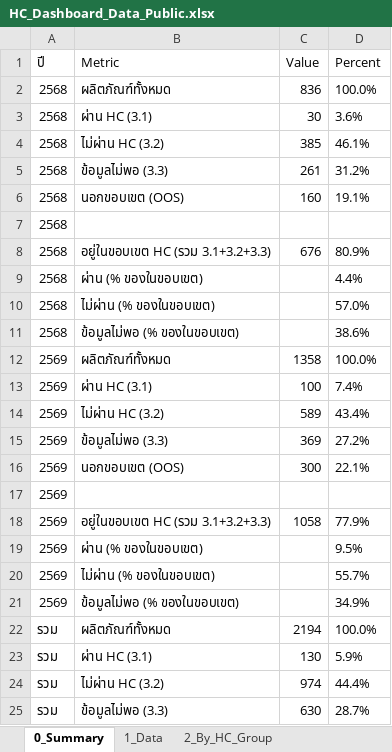
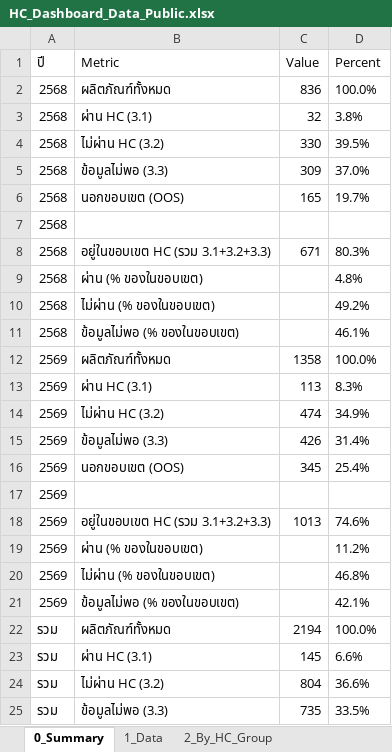
Before and after one commit to nakittle/HC-dashboard, an Excel workbook: HC_Dashboard_Data_Public.xlsx, sheet 0_Summary, drawn as a sheet; only a part is shown; values as stored, in another font and other column widths than the file's, no borders; the diff covers the shown part only; the diff names each change by its address in the sheet, - before the commit and + after, or states it on an @@ line.

```diff
--- a/HC_Dashboard_Data_Public.xlsx (sheet 0_Summary)
+++ b/HC_Dashboard_Data_Public.xlsx (sheet 0_Summary)
-C3 (Value): 30
+C3 (Value): 32
-D3 (Percent): 3.6%
+D3 (Percent): 3.8%
-C4 (Value): 385
+C4 (Value): 330
-D4 (Percent): 46.1%
+D4 (Percent): 39.5%
-C5 (Value): 261
+C5 (Value): 309
-D5 (Percent): 31.2%
+D5 (Percent): 37.0%
-C6 (Value): 160
+C6 (Value): 165
-D6 (Percent): 19.1%
+D6 (Percent): 19.7%
-C8 (Value): 676
+C8 (Value): 671
-D8 (Percent): 80.9%
+D8 (Percent): 80.3%
-D9 (Percent): 4.4%
+D9 (Percent): 4.8%
-D10 (Percent): 57.0%
+D10 (Percent): 49.2%
-D11 (Percent): 38.6%
+D11 (Percent): 46.1%
-C13 (Value): 100
+C13 (Value): 113
-D13 (Percent): 7.4%
+D13 (Percent): 8.3%
-C14 (Value): 589
+C14 (Value): 474
-D14 (Percent): 43.4%
+D14 (Percent): 34.9%
-C15 (Value): 369
+C15 (Value): 426
-D15 (Percent): 27.2%
+D15 (Percent): 31.4%
-C16 (Value): 300
+C16 (Value): 345
-D16 (Percent): 22.1%
+D16 (Percent): 25.4%
-C18 (Value): 1058
+C18 (Value): 1013
-D18 (Percent): 77.9%
+D18 (Percent): 74.6%
-D19 (Percent): 9.5%
+D19 (Percent): 11.2%
-D20 (Percent): 55.7%
+D20 (Percent): 46.8%
-D21 (Percent): 34.9%
+D21 (Percent): 42.1%
-C23 (Value): 130
+C23 (Value): 145
-D23 (Percent): 5.9%
+D23 (Percent): 6.6%
-C24 (Value): 974
+C24 (Value): 804
-D24 (Percent): 44.4%
+D24 (Percent): 36.6%
-C25 (Value): 630
+C25 (Value): 735
-D25 (Percent): 28.7%
+D25 (Percent): 33.5%
```
Also changed, not shown: 7 edited cells elsewhere in this sheet, sheet 6_Failed_Detail, sheet 1_Data, sheet 5_By_Province, sheet 3_By_HC_Subgroup, sheet 2_By_HC_Group, sheet 7_Top_Failed_Nutrient, 2 more sheets, 1 other file.
